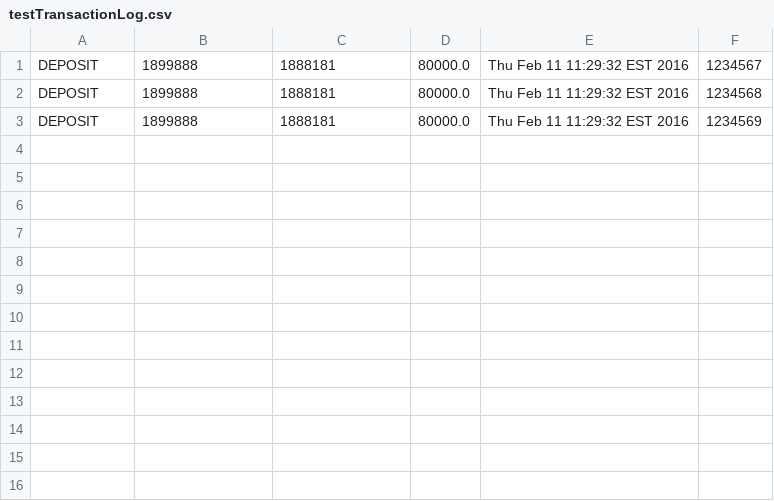
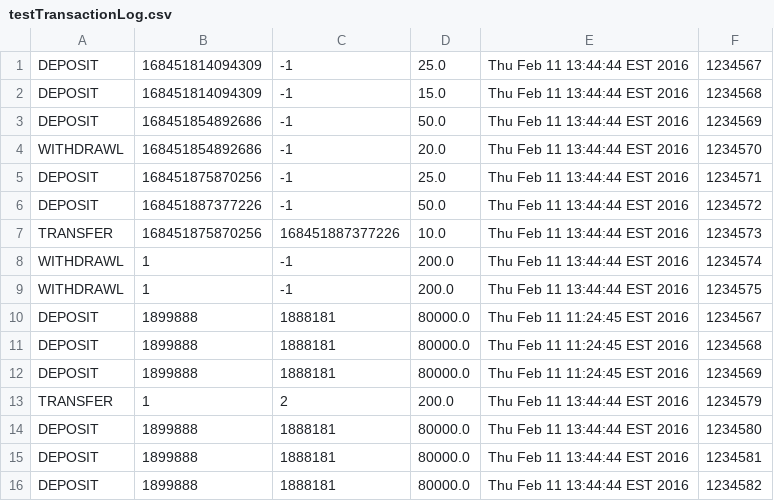
Before and after one commit to zipcoderwillh/Froilan-And-Friends, a CSV file: testTransactionLog.csv, drawn as a sheet.

```diff
--- a/testTransactionLog.csv
+++ b/testTransactionLog.csv
@@ -1,3 +1,16 @@
-DEPOSIT,1899888,1888181,80000.0,Thu Feb 11 11:29:32 EST 2016,1234567
-DEPOSIT,1899888,1888181,80000.0,Thu Feb 11 11:29:32 EST 2016,1234568
-DEPOSIT,1899888,1888181,80000.0,Thu Feb 11 11:29:32 EST 2016,1234569
+DEPOSIT,168451814094309,-1,25.0,Thu Feb 11 13:44:44 EST 2016,1234567
+DEPOSIT,168451814094309,-1,15.0,Thu Feb 11 13:44:44 EST 2016,1234568
+DEPOSIT,168451854892686,-1,50.0,Thu Feb 11 13:44:44 EST 2016,1234569
+WITHDRAWL,168451854892686,-1,20.0,Thu Feb 11 13:44:44 EST 2016,1234570
+DEPOSIT,168451875870256,-1,25.0,Thu Feb 11 13:44:44 EST 2016,1234571
+DEPOSIT,168451887377226,-1,50.0,Thu Feb 11 13:44:44 EST 2016,1234572
+TRANSFER,168451875870256,168451887377226,10.0,Thu Feb 11 13:44:44 EST 2016,1234573
+WITHDRAWL,1,-1,200.0,Thu Feb 11 13:44:44 EST 2016,1234574
+WITHDRAWL,1,-1,200.0,Thu Feb 11 13:44:44 EST 2016,1234575
+DEPOSIT,1899888,1888181,80000.0,Thu Feb 11 11:24:45 EST 2016,1234567
+DEPOSIT,1899888,1888181,80000.0,Thu Feb 11 11:24:45 EST 2016,1234568
+DEPOSIT,1899888,1888181,80000.0,Thu Feb 11 11:24:45 EST 2016,1234569
+TRANSFER,1,2,200.0,Thu Feb 11 13:44:44 EST 2016,1234579
+DEPOSIT,1899888,1888181,80000.0,Thu Feb 11 13:44:44 EST 2016,1234580
+DEPOSIT,1899888,1888181,80000.0,Thu Feb 11 13:44:44 EST 2016,1234581
+DEPOSIT,1899888,1888181,80000.0,Thu Feb 11 13:44:44 EST 2016,1234582
```
Also changed, not shown: 6 other files.
